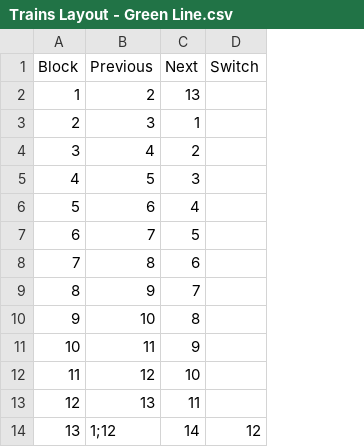
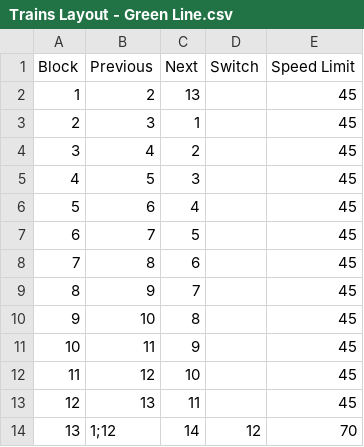
Before and after one commit to vism2889/ECE_1140_TRAINS, a CSV file: Pittsburgh-Light-Rail-App/WaysideController/track_layout/Trains Layout - Green Line.csv, drawn as a sheet; only a part is shown; the diff names each change by its address in the sheet, - before the commit and + after, or states it on an @@ line.

```diff
--- a/Pittsburgh-Light-Rail-App/WaysideController/track_layout/Trains Layout - Green Line.csv
+++ b/Pittsburgh-Light-Rail-App/WaysideController/track_layout/Trains Layout - Green Line.csv
+column E (Speed Limit), rows 2-14: 45 | 45 | 45 | 45 | 45 | 45 | 45 | 45 | 45 | 45 | 45 | 45 | 70
```
Also changed, not shown: Pittsburgh-Light-Rail-App/WaysideController/track_layout/Trains Layout - Red Line.csv, 1 other file.
